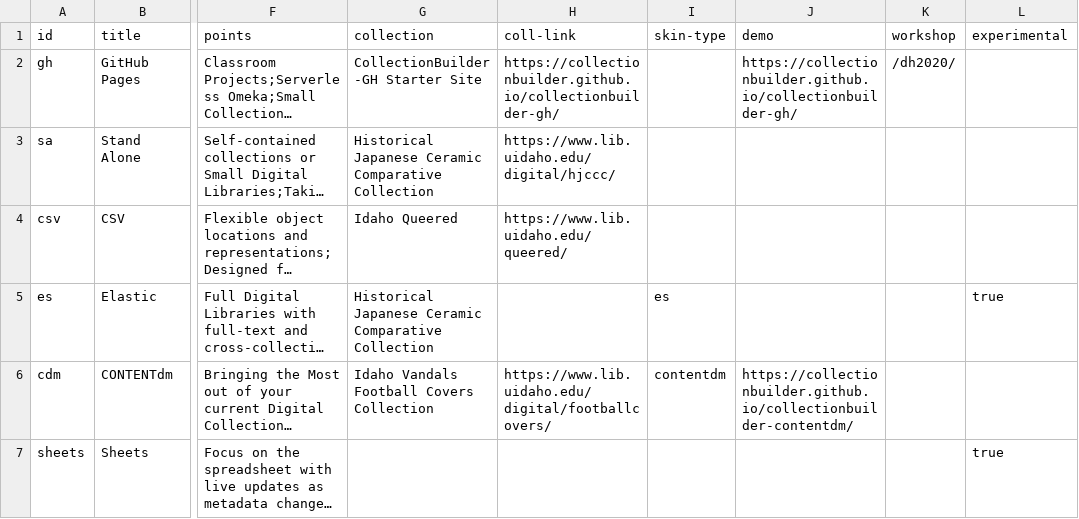
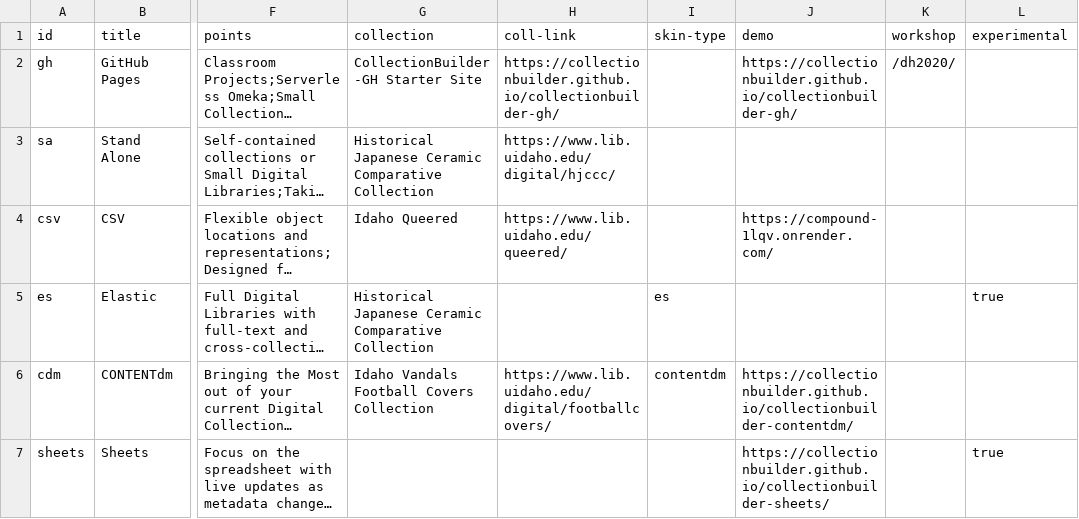
Before and after one commit to CollectionBuilder/collectionbuilder.github.io, a CSV file: _data/types.csv, drawn as a sheet; only a part is shown, gaps mark what is left out; long unchanged cells end in …; the diff names each change by its address in the sheet, - before the commit and + after, or states it on an @@ line.

Commit message:
update types demo links

```diff
--- a/_data/types.csv
+++ b/_data/types.csv
-J4 (demo): (empty)
+J4 (demo): https://compound-1lqv.onrender.com/
-J7 (demo): (empty)
+J7 (demo): https://collectionbuilder.github.io/collectionbuilder-sheets/
```
